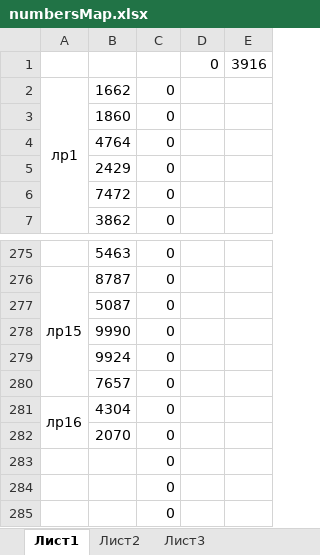
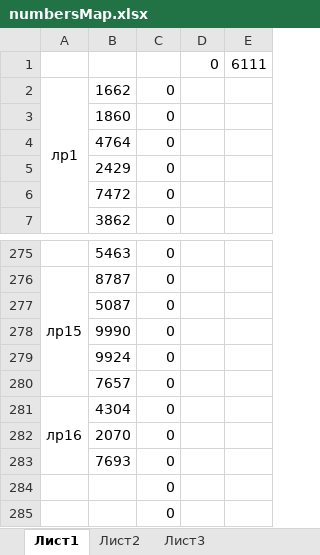
Before and after one commit to AKryukov92/programming-basics, an Excel workbook: src/numbersMap.xlsx, sheet Лист1, drawn as a sheet; only a part is shown, gaps mark what is left out; values as stored, in another font and other column widths than the file's, no borders; the diff names each change by its address in the sheet, - before the commit and + after, or states it on an @@ line.

```diff
--- a/src/numbersMap.xlsx (sheet Лист1)
+++ b/src/numbersMap.xlsx (sheet Лист1)
-E1: 3916
+E1: 6111
-A281:A282 merged
+A281:A283 merged
-B283: (empty)
+B283: 7693
```
Also changed, not shown: 5 other files.
